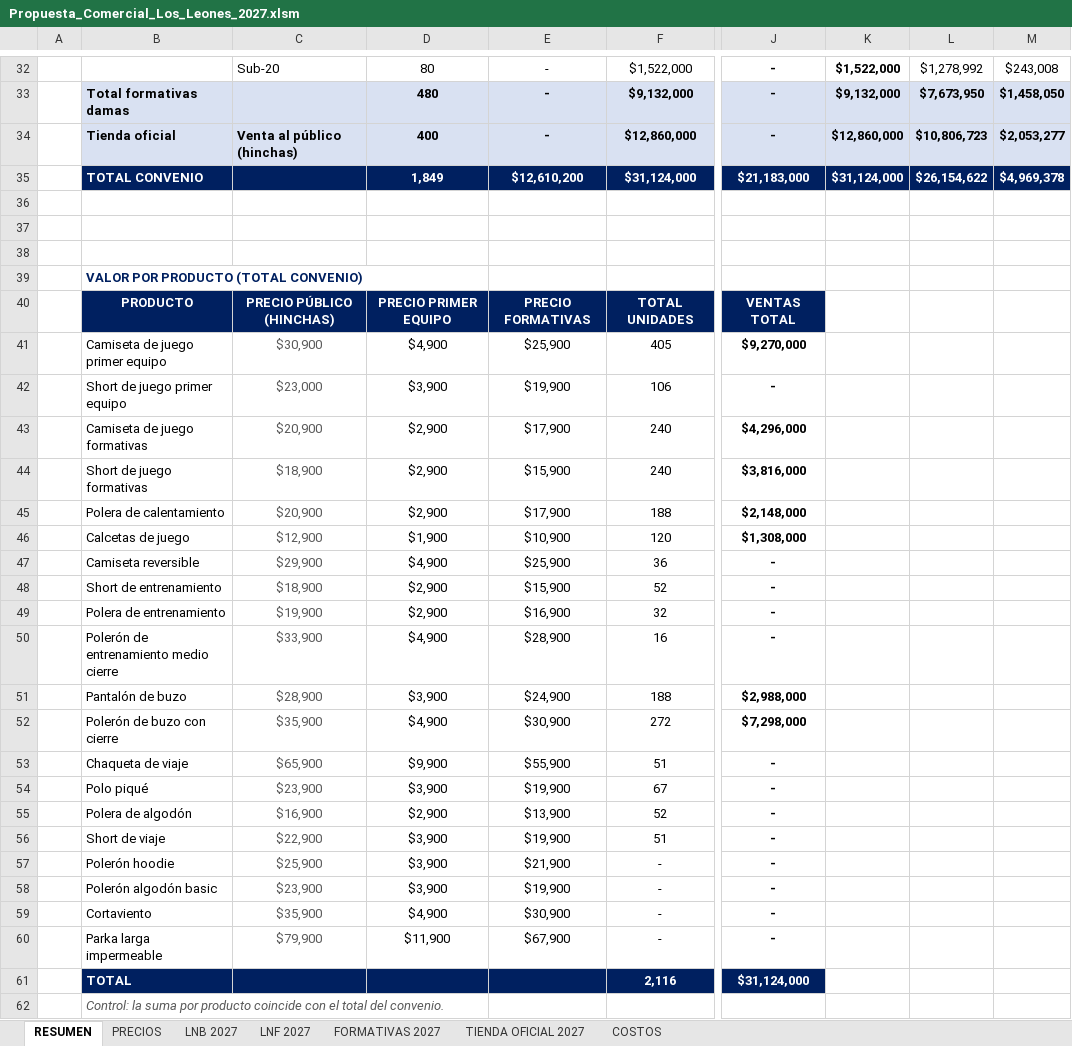
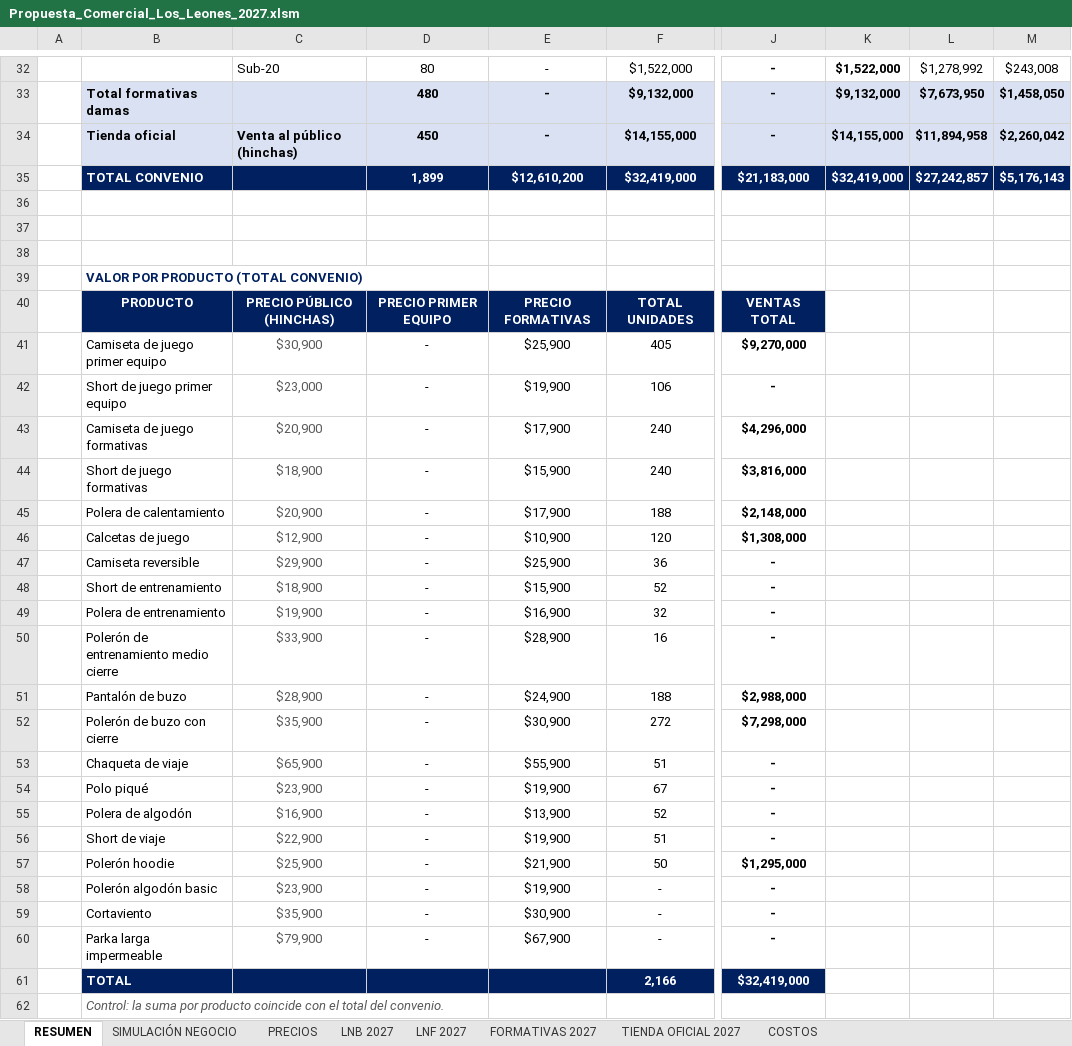
Before and after one commit to seanduarteu-cyber/PRODUCCION-PLAYMAKER, an Excel workbook: propuestas/leones-quilpue/Propuesta_Comercial_Los_Leones_2027.xlsm, sheet RESUMEN, drawn as a sheet; only a part is shown, gaps mark what is left out; values as stored, in another font and other column widths than the file's, no borders; charts and pictures not drawn; the diff covers the shown part only; the diff names each change by its address in the sheet, - before the commit and + after, or states it on an @@ line.

```diff
--- a/propuestas/leones-quilpue/Propuesta_Comercial_Los_Leones_2027.xlsm (sheet RESUMEN)
+++ b/propuestas/leones-quilpue/Propuesta_Comercial_Los_Leones_2027.xlsm (sheet RESUMEN)
+sheet tab: SIMULACIÓN NEGOCIO
-D34: 400
+D34: 450
-F34: $12,860,000
+F34: $14,155,000
-K34: $12,860,000
+K34: $14,155,000
-L34: $10,806,723
+L34: $11,894,958
-M34: $2,053,277
+M34: $2,260,042
-D35: 1,849
+D35: 1,899
-F35: $31,124,000
+F35: $32,419,000
-K35: $31,124,000
+K35: $32,419,000
-L35: $26,154,622
+L35: $27,242,857
-M35: $4,969,378
+M35: $5,176,143
-D41: $4,900
+D41: -
-D42: $3,900
+D42: -
-D43:D45: $2,900
+D43:D45: -
-D46: $1,900
+D46: -
-D47: $4,900
+D47: -
-D48:D49: $2,900
+D48:D49: -
-D50: $4,900
+D50: -
-D51: $3,900
+D51: -
-D52: $4,900
+D52: -
-D53: $9,900
+D53: -
-D54: $3,900
+D54: -
-D55: $2,900
+D55: -
-D56:D58: $3,900
+D56:D58: -
-F57: -
+F57: 50
-J57: -
+J57: $1,295,000
-D59: $4,900
+D59: -
-D60: $11,900
+D60: -
-F61: 2,116
+F61: 2,166
-J61: $31,124,000
+J61: $32,419,000
```
Also changed, not shown: 2 edited cells elsewhere in this sheet, sheet COSTOS, sheet PRECIOS, sheet TIENDA OFICIAL 2027, charts or pictures, 1 other file.
